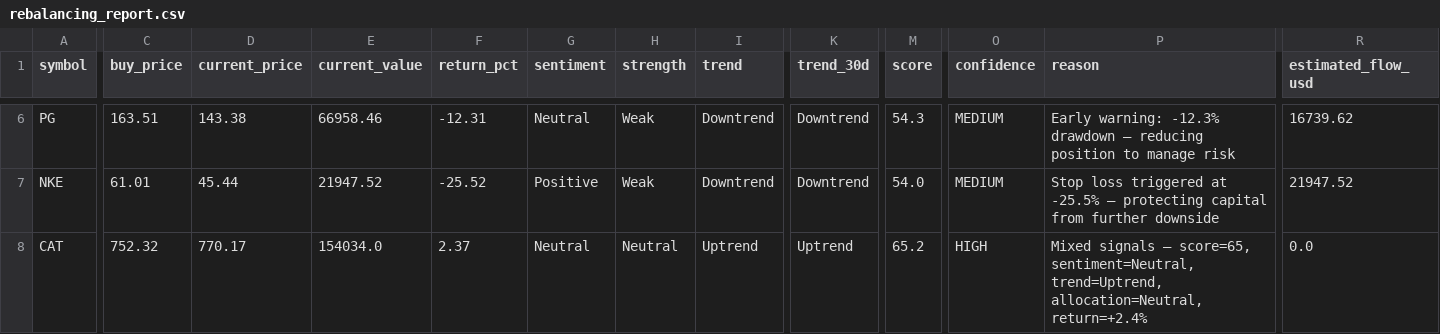
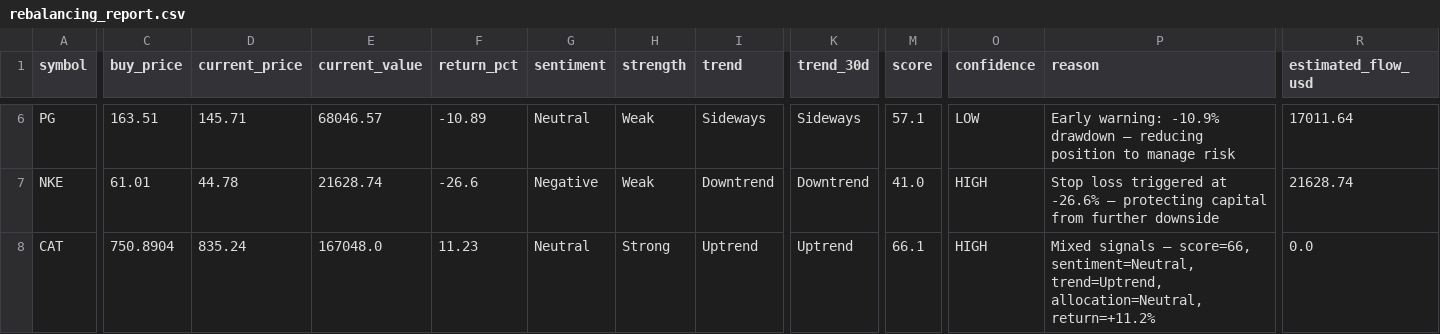
Before and after one commit to Sauravmehto/RebalacingAgentAI, a CSV file: output/rebalancing_report.csv, drawn as a sheet; only a part is shown, gaps mark what is left out; the diff covers the shown part only; the diff names each change by its address in the sheet, - before the commit and + after, or states it on an @@ line.

```diff
--- a/output/rebalancing_report.csv
+++ b/output/rebalancing_report.csv
-D6 (current_price): 143.38
+D6 (current_price): 145.71
-E6 (current_value): 66958.46
+E6 (current_value): 68046.57
-F6 (return_pct): -12.31
+F6 (return_pct): -10.89
-I6 (trend): Downtrend
+I6 (trend): Sideways
-K6 (trend_30d): Downtrend
+K6 (trend_30d): Sideways
-M6 (score): 54.3
+M6 (score): 57.1
-O6 (confidence): MEDIUM
+O6 (confidence): LOW
-P6 (reason): Early warning: -12.3% drawdown —…
+P6 (reason): Early warning: -10.9% drawdown —…
-R6 (estimated_flow_usd): 16739.62
+R6 (estimated_flow_usd): 17011.64
-D7 (current_price): 45.44
+D7 (current_price): 44.78
-E7 (current_value): 21947.52
+E7 (current_value): 21628.74
-F7 (return_pct): -25.52
+F7 (return_pct): -26.6
-G7 (sentiment): Positive
+G7 (sentiment): Negative
-M7 (score): 54.0
+M7 (score): 41.0
-O7 (confidence): MEDIUM
+O7 (confidence): HIGH
-P7 (reason): …triggered at -25.5% — protecting…
+P7 (reason): …triggered at -26.6% — protecting…
-R7 (estimated_flow_usd): 21947.52
+R7 (estimated_flow_usd): 21628.74
-C8 (buy_price): 752.32
+C8 (buy_price): 750.8904
-D8 (current_price): 770.17
+D8 (current_price): 835.24
-E8 (current_value): 154034.0
+E8 (current_value): 167048.0
-F8 (return_pct): 2.37
+F8 (return_pct): 11.23
-H8 (strength): Neutral
+H8 (strength): Strong
-M8 (score): 65.2
+M8 (score): 66.1
-P8 (reason): …signals — score=65, sentiment=Neutral, trend=Uptrend, allocation=Neutral, return=+2.4%
+P8 (reason): …signals — score=66, sentiment=Neutral, trend=Uptrend, allocation=Neutral, return=+11.2%
```
Also changed, not shown: 96 edited cells elsewhere in this file, 19 other files.
